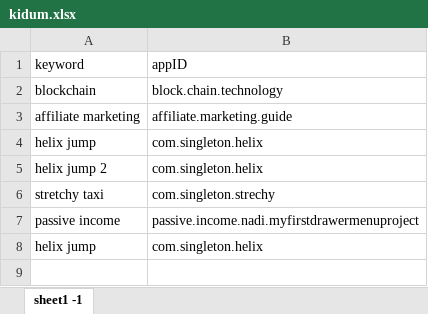
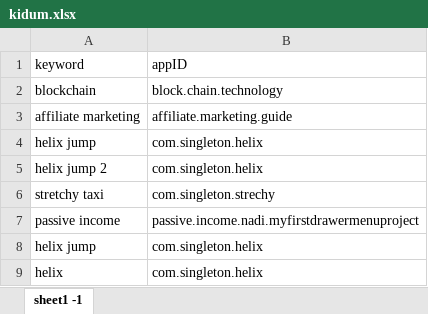
Before and after one commit to sugarderryfire/awsMultiThreadSheet, an Excel workbook: kidum.xlsx, sheet sheet1 -1, drawn as a sheet; values as stored, in another font and other column widths than the file's, no borders; the diff names each change by its address in the sheet, - before the commit and + after, or states it on an @@ line.

Commit message:
Add files via upload

```diff
--- a/kidum.xlsx (sheet sheet1 -1)
+++ b/kidum.xlsx (sheet sheet1 -1)
+row 9: helix | com.singleton.helix
```
